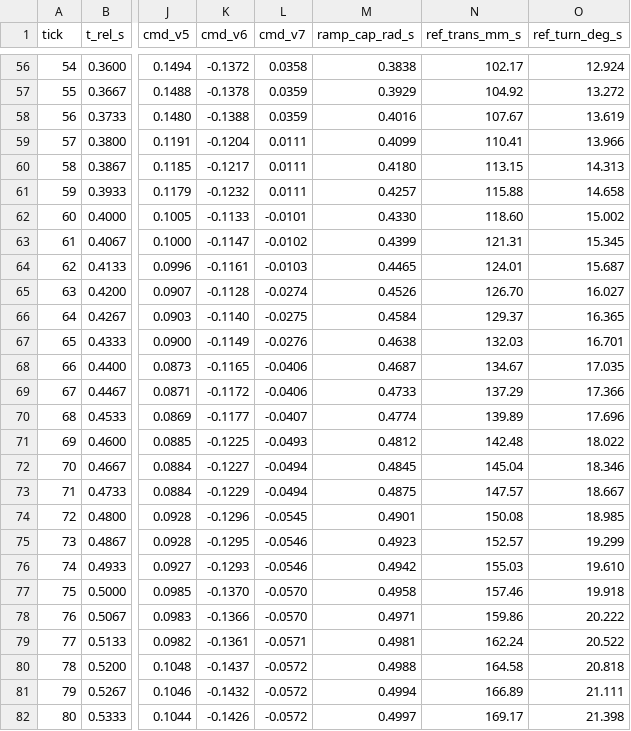
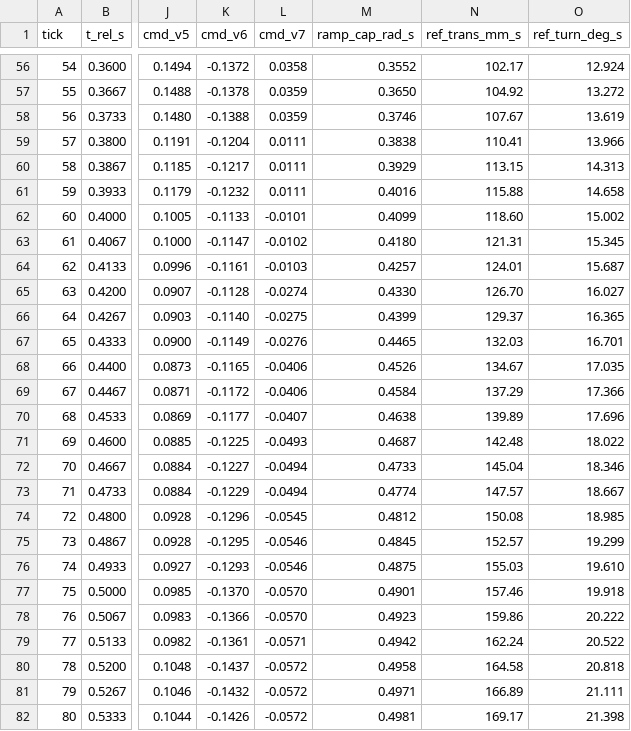
Before and after one commit to dasiff/openarm-tracer-sim, a CSV file: docs/reports/logs/place_over_turn_ticks_smoothmj.csv, drawn as a sheet; only a part is shown, gaps mark what is left out; the diff covers the shown part only; the diff names each change by its address in the sheet, - before the commit and + after, or states it on an @@ line.

```diff
--- a/docs/reports/logs/place_over_turn_ticks_smoothmj.csv
+++ b/docs/reports/logs/place_over_turn_ticks_smoothmj.csv
-M56 (ramp_cap_rad_s): 0.3838
+M56 (ramp_cap_rad_s): 0.3552
-M57 (ramp_cap_rad_s): 0.3929
+M57 (ramp_cap_rad_s): 0.3650
-M58 (ramp_cap_rad_s): 0.4016
+M58 (ramp_cap_rad_s): 0.3746
-M59 (ramp_cap_rad_s): 0.4099
+M59 (ramp_cap_rad_s): 0.3838
-M60 (ramp_cap_rad_s): 0.4180
+M60 (ramp_cap_rad_s): 0.3929
-M61 (ramp_cap_rad_s): 0.4257
+M61 (ramp_cap_rad_s): 0.4016
-M62 (ramp_cap_rad_s): 0.4330
+M62 (ramp_cap_rad_s): 0.4099
-M63 (ramp_cap_rad_s): 0.4399
+M63 (ramp_cap_rad_s): 0.4180
-M64 (ramp_cap_rad_s): 0.4465
+M64 (ramp_cap_rad_s): 0.4257
-M65 (ramp_cap_rad_s): 0.4526
+M65 (ramp_cap_rad_s): 0.4330
-M66 (ramp_cap_rad_s): 0.4584
+M66 (ramp_cap_rad_s): 0.4399
-M67 (ramp_cap_rad_s): 0.4638
+M67 (ramp_cap_rad_s): 0.4465
-M68 (ramp_cap_rad_s): 0.4687
+M68 (ramp_cap_rad_s): 0.4526
-M69 (ramp_cap_rad_s): 0.4733
+M69 (ramp_cap_rad_s): 0.4584
-M70 (ramp_cap_rad_s): 0.4774
+M70 (ramp_cap_rad_s): 0.4638
-M71 (ramp_cap_rad_s): 0.4812
+M71 (ramp_cap_rad_s): 0.4687
-M72 (ramp_cap_rad_s): 0.4845
+M72 (ramp_cap_rad_s): 0.4733
-M73 (ramp_cap_rad_s): 0.4875
+M73 (ramp_cap_rad_s): 0.4774
-M74 (ramp_cap_rad_s): 0.4901
+M74 (ramp_cap_rad_s): 0.4812
-M75 (ramp_cap_rad_s): 0.4923
+M75 (ramp_cap_rad_s): 0.4845
-M76 (ramp_cap_rad_s): 0.4942
+M76 (ramp_cap_rad_s): 0.4875
-M77 (ramp_cap_rad_s): 0.4958
+M77 (ramp_cap_rad_s): 0.4901
-M78 (ramp_cap_rad_s): 0.4971
+M78 (ramp_cap_rad_s): 0.4923
-M79 (ramp_cap_rad_s): 0.4981
+M79 (ramp_cap_rad_s): 0.4942
-M80 (ramp_cap_rad_s): 0.4988
+M80 (ramp_cap_rad_s): 0.4958
-M81 (ramp_cap_rad_s): 0.4994
+M81 (ramp_cap_rad_s): 0.4971
-M82 (ramp_cap_rad_s): 0.4997
+M82 (ramp_cap_rad_s): 0.4981
```
Also changed, not shown: 111 edited cells elsewhere in this file, 2 other files.
